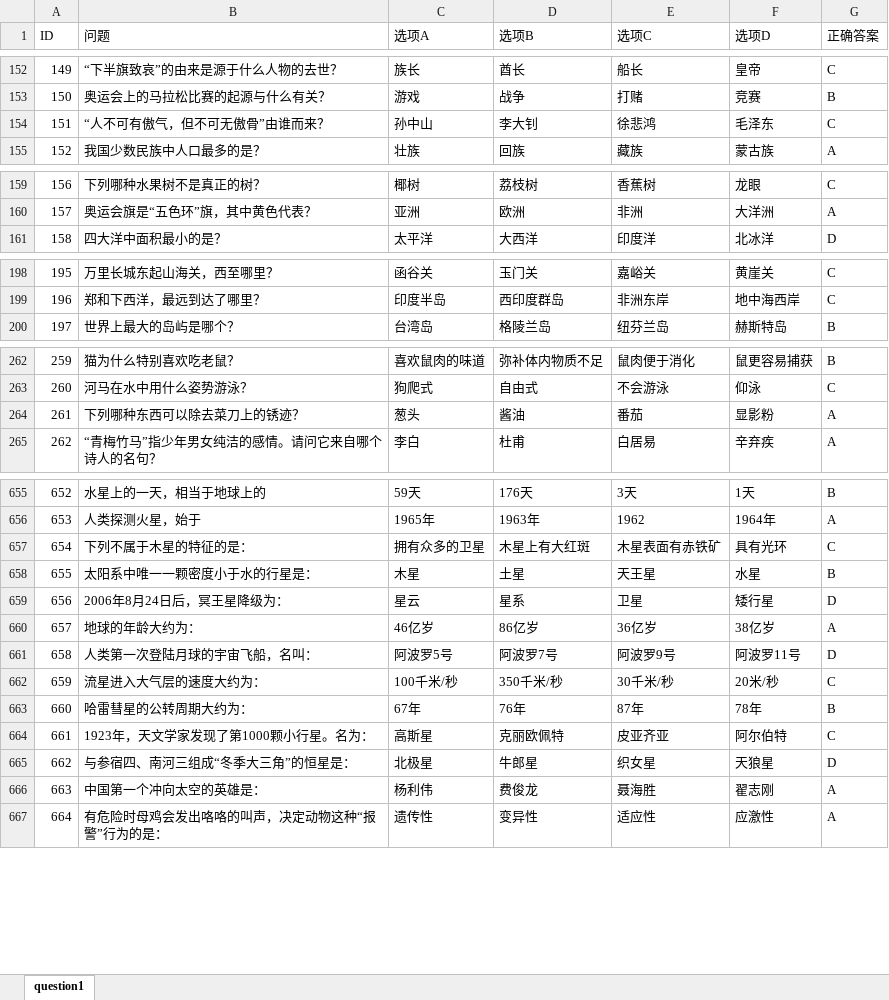
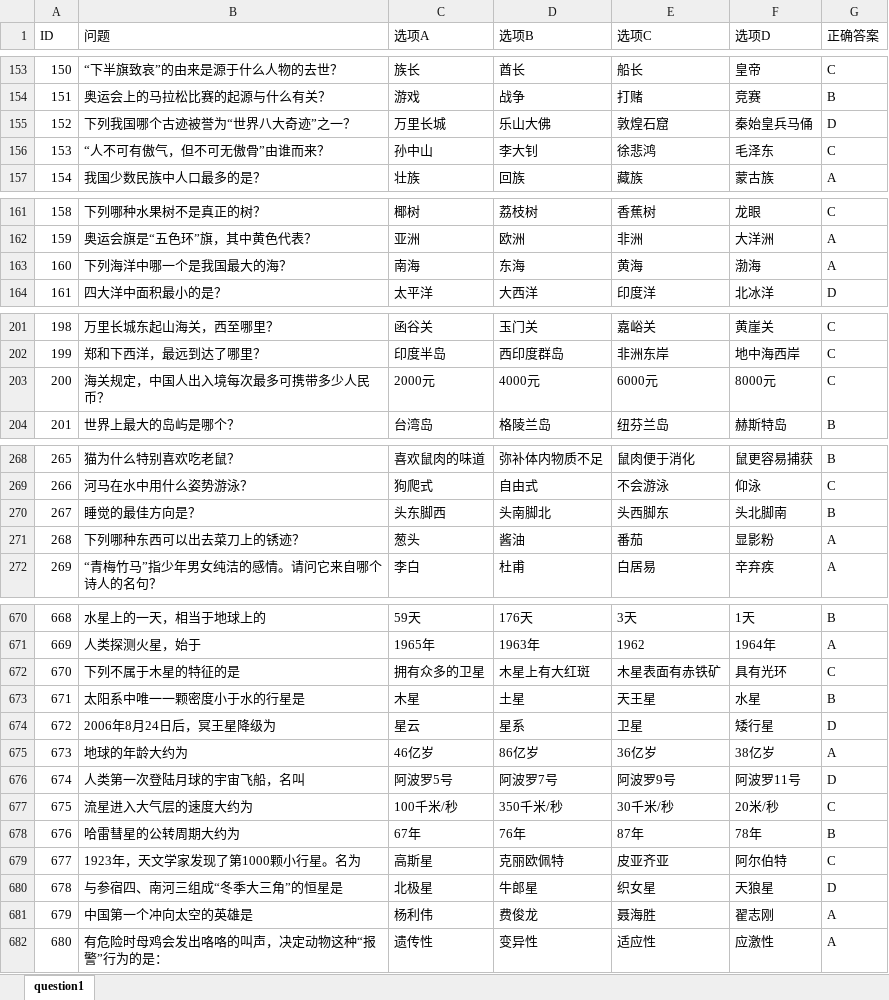
Before and after one commit to jcx6586408/cat_game_server, an Excel workbook: table/question/question1.xlsx, sheet question1, drawn as a sheet; only a part is shown, gaps mark what is left out; values as stored, in another font and other column widths than the file's, no borders; addresses are those after the commit; the diff covers the shown part only; the diff names each change by its address in the sheet, - before the commit and + after, or states it on an @@ line.

```diff
--- a/table/question/question1.xlsx (sheet question1)
+++ b/table/question/question1.xlsx (sheet question1)
@@ column A (ID) renumbered from row 97 down @@
+row 155: 152 | 下列我国哪个古迹被誉为“世界八大奇迹”之一？ | 万里长城 | 乐山大佛 | 敦煌石窟 | 秦始皇兵马俑 | D
+row 163: 160 | 下列海洋中哪一个是我国最大的海？ | 南海 | 东海 | 黄海 | 渤海 | A
+row 203: 200 | 海关规定，中国人出入境每次最多可携带多少人民币？ | 2000元 | 4000元 | 6000元 | 8000元 | C
+row 270: 267 | 睡觉的最佳方向是？ | 头东脚西 | 头南脚北 | 头西脚东 | 头北脚南 | B
-B271 (问题): 下列哪种东西可以除去菜刀上的锈迹？
+B271 (问题): 下列哪种东西可以出去菜刀上的锈迹？
-B672 (问题): 下列不属于木星的特征的是：
+B672 (问题): 下列不属于木星的特征的是
-B673 (问题): 太阳系中唯一一颗密度小于水的行星是：
+B673 (问题): 太阳系中唯一一颗密度小于水的行星是
-B674 (问题): 2006年8月24日后，冥王星降级为：
+B674 (问题): 2006年8月24日后，冥王星降级为
-B675 (问题): 地球的年龄大约为：
+B675 (问题): 地球的年龄大约为
-B676 (问题): 人类第一次登陆月球的宇宙飞船，名叫：
+B676 (问题): 人类第一次登陆月球的宇宙飞船，名叫
-B677 (问题): 流星进入大气层的速度大约为：
+B677 (问题): 流星进入大气层的速度大约为
-B678 (问题): 哈雷彗星的公转周期大约为：
+B678 (问题): 哈雷彗星的公转周期大约为
-B679 (问题): 1923年，天文学家发现了第1000颗小行星。名为：
+B679 (问题): 1923年，天文学家发现了第1000颗小行星。名为
-B680 (问题): 与参宿四、南河三组成“冬季大三角”的恒星是：
+B680 (问题): 与参宿四、南河三组成“冬季大三角”的恒星是
-B681 (问题): 中国第一个冲向太空的英雄是：
+B681 (问题): 中国第一个冲向太空的英雄是
```
Also changed, not shown: 15 added rows, 3 removed rows, 54 edited cells and cell formats elsewhere in this sheet, table/Level.xlsx, table/robot.xlsx, 18 other files.
